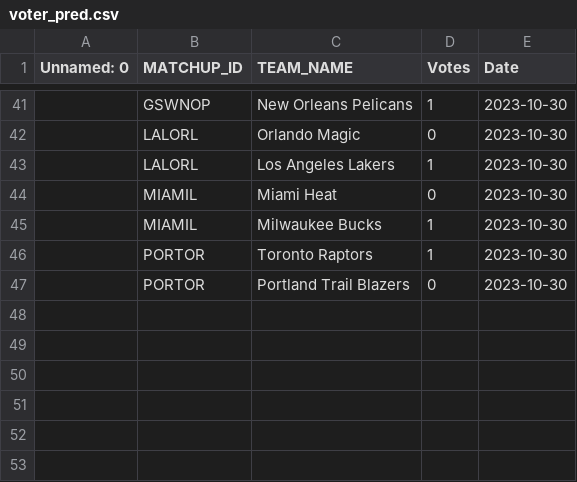
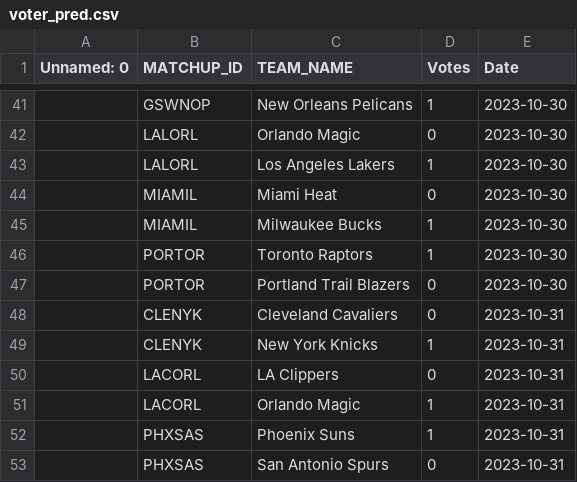
Before and after one commit to ghadfield32/nba_analysis, a CSV file: data/voter_pred.csv, drawn as a sheet; only a part is shown, gaps mark what is left out.

```diff
--- a/data/voter_pred.csv
+++ b/data/voter_pred.csv
@@ -47 +47,7 @@ Unnamed: 0,MATCHUP_ID,TEAM_NAME,Votes,Date
 ,PORTOR,Portland Trail Blazers,0,2023-10-30
+,CLENYK,Cleveland Cavaliers,0,2023-10-31
+,CLENYK,New York Knicks,1,2023-10-31
+,LACORL,LA Clippers,0,2023-10-31
+,LACORL,Orlando Magic,1,2023-10-31
+,PHXSAS,Phoenix Suns,1,2023-10-31
+,PHXSAS,San Antonio Spurs,0,2023-10-31
```
Also changed, not shown: data/future_season_data_stats.csv, data/ltsm_season_pred.csv, 30 other files.
